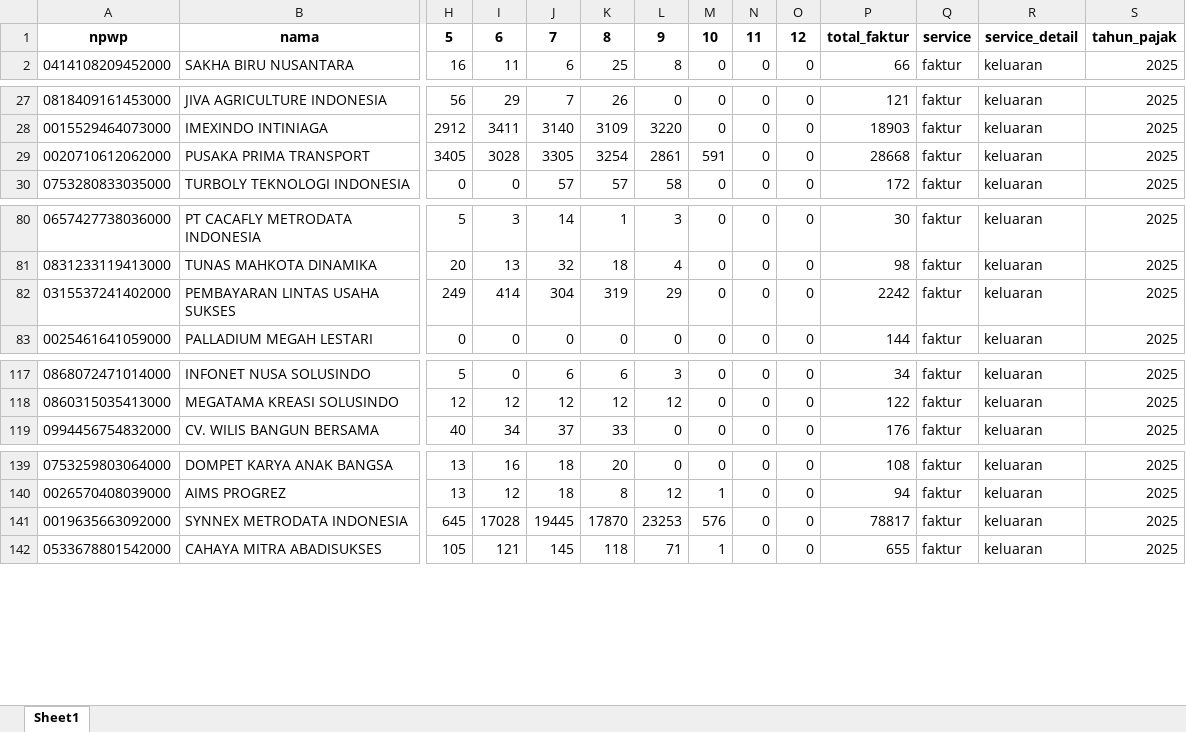
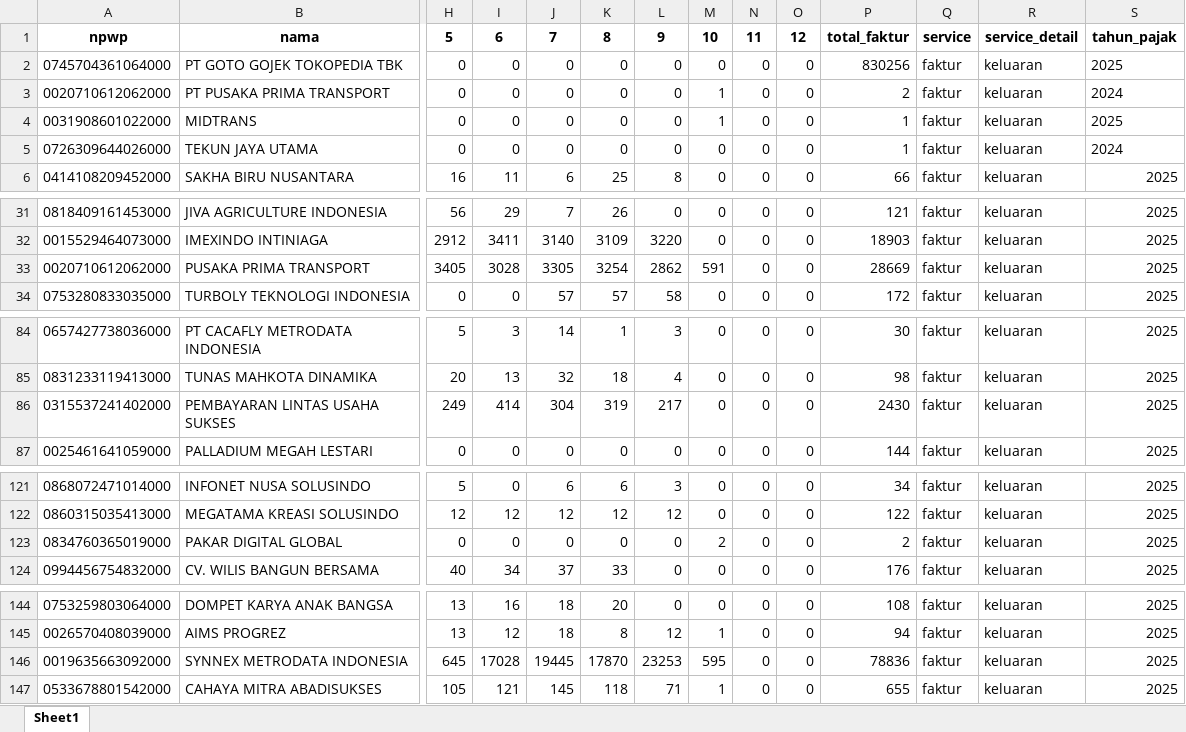
Before and after one commit to ardlifirdaus/usage-dashboard, an Excel workbook: usage-company.xlsx, sheet Sheet1, drawn as a sheet; only a part is shown, gaps mark what is left out; values as stored, in another font and other column widths than the file's, no borders; addresses are those after the commit; rows hold the shown columns only; the diff covers the shown part only; the diff names each change by its address in the sheet, - before the commit and + after, or states it on an @@ line.

Commit message:
update usage-company.xlsx 2025-10-02 19:41:53

```diff
--- a/usage-company.xlsx (sheet Sheet1)
+++ b/usage-company.xlsx (sheet Sheet1)
+row 2: 0745704361064000 | PT GOTO GOJEK TOKOPEDIA TBK | 0 | 0 | 0 | 0 | 0 | 0 | 0 | 0 | 830256 | faktur | keluaran | 2025
+row 3: 0020710612062000 | PT PUSAKA PRIMA TRANSPORT | 0 | 0 | 0 | 0 | 0 | 1 | 0 | 0 | 2 | faktur | keluaran | 2024
+row 4: 0031908601022000 | MIDTRANS | 0 | 0 | 0 | 0 | 0 | 1 | 0 | 0 | 1 | faktur | keluaran | 2025
+row 5: 0726309644026000 | TEKUN JAYA UTAMA | 0 | 0 | 0 | 0 | 0 | 0 | 0 | 0 | 1 | faktur | keluaran | 2024
-L33: 2861
+L33: 2862
-P33: 28668
+P33: 28669
-L86: 29
+L86: 217
-P86: 2242
+P86: 2430
+row 123: 0834760365019000 | PAKAR DIGITAL GLOBAL | 0 | 0 | 0 | 0 | 0 | 2 | 0 | 0 | 2 | faktur | keluaran | 2025
-M146: 576
+M146: 595
-P146: 78817
+P146: 78836
```
Also changed, not shown: 8 edited cells elsewhere in this sheet.
